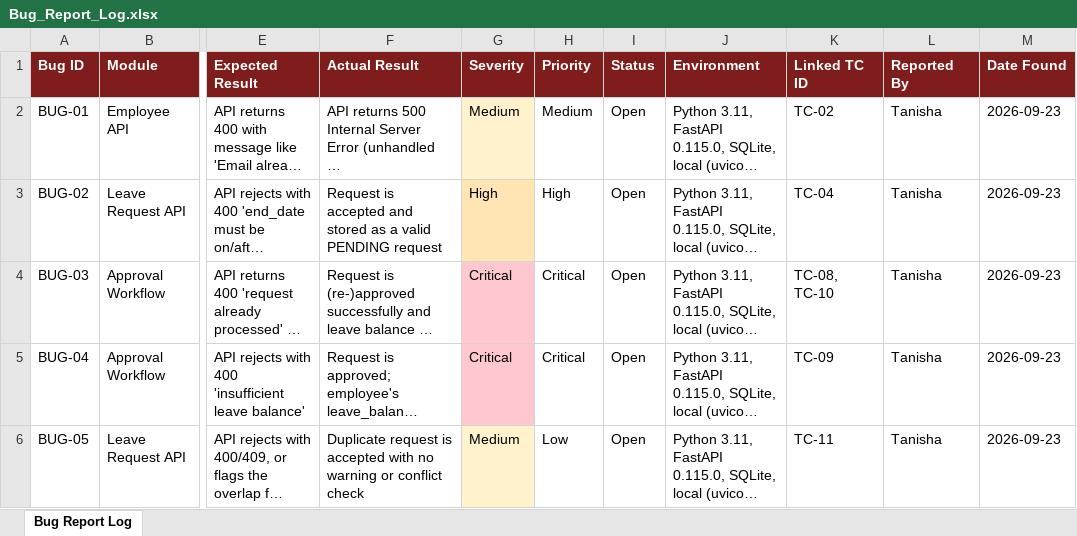
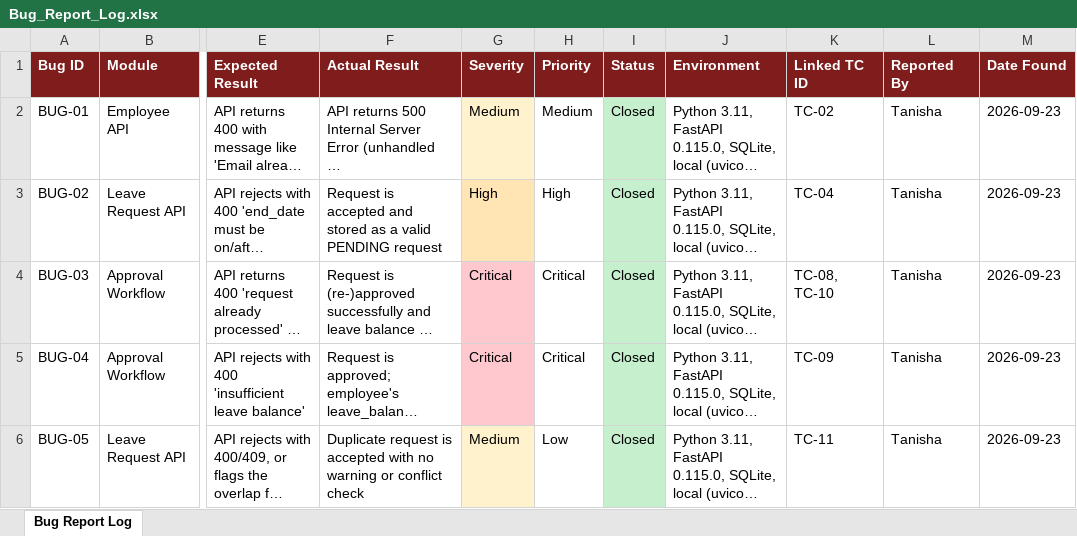
Before and after one commit to tanishaa11/leave-management-qa, an Excel workbook: QA_Documentation/Bug_Report_Log.xlsx, sheet Bug Report Log, drawn as a sheet; only a part is shown, gaps mark what is left out; long unchanged cells end in …; values as stored, in another font and other column widths than the file's, no borders; the diff names each change by its address in the sheet, - before the commit and + after, or states it on an @@ line.

```diff
--- a/QA_Documentation/Bug_Report_Log.xlsx (sheet Bug Report Log)
+++ b/QA_Documentation/Bug_Report_Log.xlsx (sheet Bug Report Log)
-I2:I6 (Status): Open
+I2:I6 (Status): Closed
-I2:I6 fill: none
+I2:I6 fill: #C6EFCE
```
Also changed, not shown: QA_Documentation/Test_Cases.xlsx, 6 other files.
